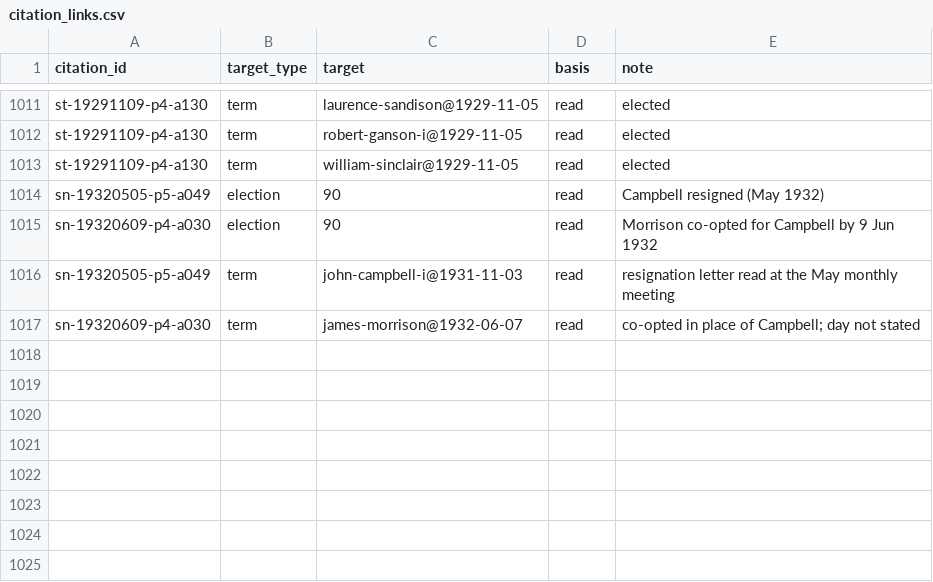
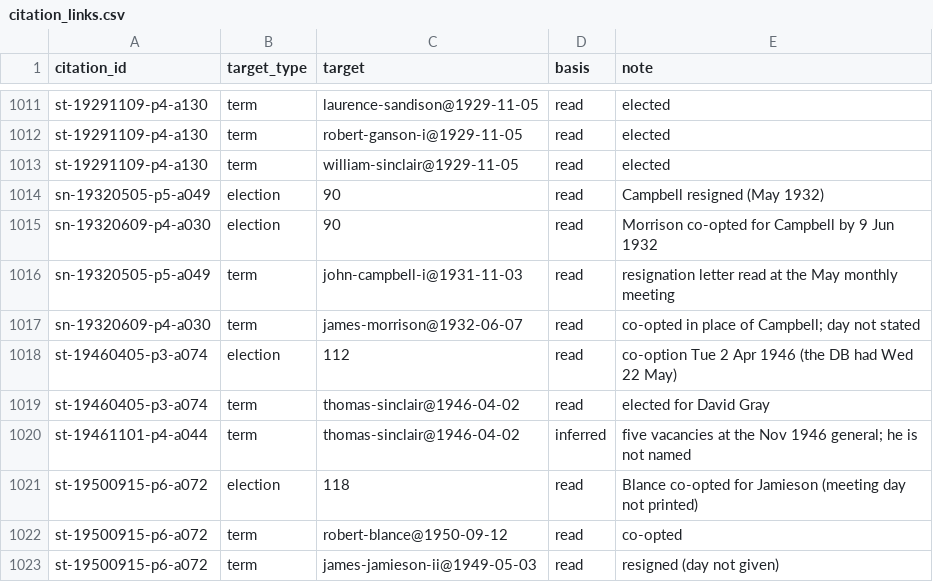
Before and after one commit to ShetlandJ/shetland-political-history, a CSV file: data/citation_links.csv, drawn as a sheet; only a part is shown, gaps mark what is left out; the diff names each change by its address in the sheet, - before the commit and + after, or states it on an @@ line.

```diff
--- a/data/citation_links.csv
+++ b/data/citation_links.csv
+row 1018: st-19460405-p3-a074 | election | 112 | read | co-option Tue 2 Apr 1946 (the DB had Wed 22 May)
+row 1019: st-19460405-p3-a074 | term | thomas-sinclair@1946-04-02 | read | elected for David Gray
+row 1020: st-19461101-p4-a044 | term | thomas-sinclair@1946-04-02 | inferred | five vacancies at the Nov 1946 general; he is not named
+row 1021: st-19500915-p6-a072 | election | 118 | read | Blance co-opted for Jamieson (meeting day not printed)
+row 1022: st-19500915-p6-a072 | term | robert-blance@1950-09-12 | read | co-opted
+row 1023: st-19500915-p6-a072 | term | james-jamieson-ii@1949-05-03 | read | resigned (day not given)
```
Also changed, not shown: data/citations.csv, data/ltc_terms.csv, 5 other files.
